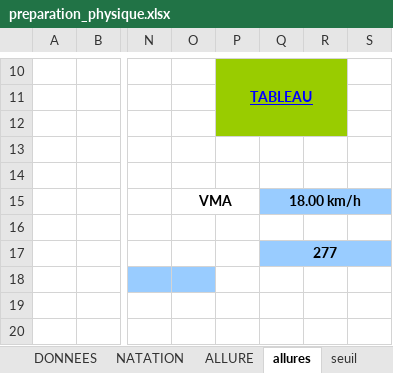
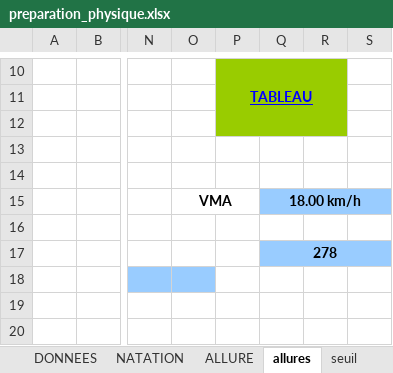
Before and after one commit to renesenses/my-running, an Excel workbook: EXCEL/preparation_physique.xlsx, sheet allures, drawn as a sheet; only a part is shown, gaps mark what is left out; values as stored, in another font and other column widths than the file's, no borders; charts and pictures and conditional formats not drawn; the diff names each change by its address in the sheet, - before the commit and + after, or states it on an @@ line.

```diff
--- a/EXCEL/preparation_physique.xlsx (sheet allures)
+++ b/EXCEL/preparation_physique.xlsx (sheet allures)
-Q17: 277
+Q17: 278
```
Also changed, not shown: sheet SORTIES 2016, sheet MATERIEL, sheet NATATION, sheet MES ALLURES, sheet ALLURE.
